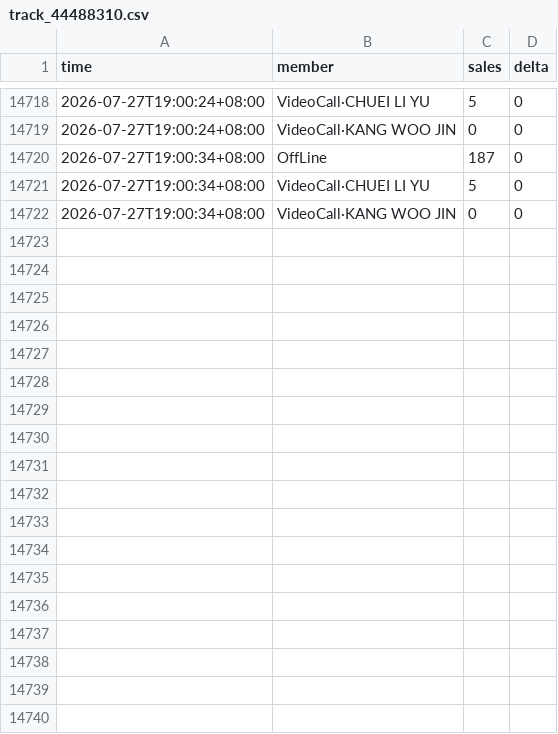
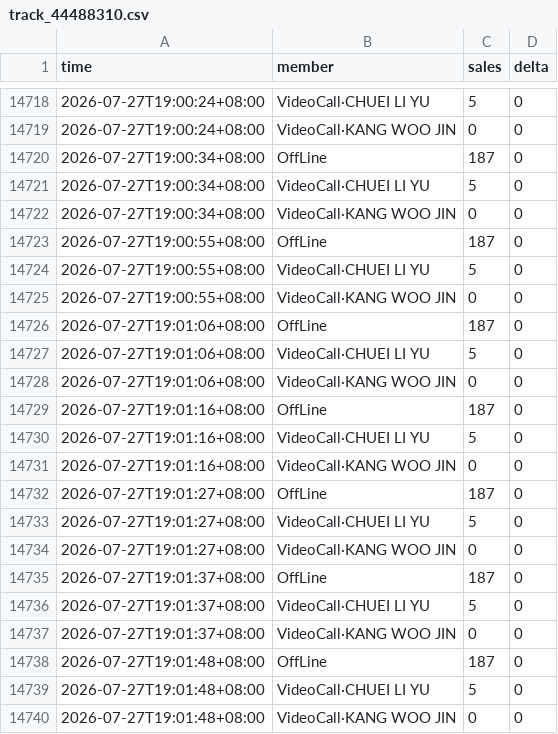
Before and after one commit to aaazha686-oss/ktown4u-fansign-tracker, a CSV file: data/track_44488310.csv, drawn as a sheet; only a part is shown, gaps mark what is left out.

```diff
--- a/data/track_44488310.csv
+++ b/data/track_44488310.csv
@@ -14722 +14722,19 @@
 2026-07-27T19:00:34+08:00,VideoCall·KANG WOO JIN,0,0
+2026-07-27T19:00:55+08:00,OffLine,187,0
+2026-07-27T19:00:55+08:00,VideoCall·CHUEI LI YU,5,0
+2026-07-27T19:00:55+08:00,VideoCall·KANG WOO JIN,0,0
+2026-07-27T19:01:06+08:00,OffLine,187,0
+2026-07-27T19:01:06+08:00,VideoCall·CHUEI LI YU,5,0
+2026-07-27T19:01:06+08:00,VideoCall·KANG WOO JIN,0,0
+2026-07-27T19:01:16+08:00,OffLine,187,0
+2026-07-27T19:01:16+08:00,VideoCall·CHUEI LI YU,5,0
+2026-07-27T19:01:16+08:00,VideoCall·KANG WOO JIN,0,0
+2026-07-27T19:01:27+08:00,OffLine,187,0
+2026-07-27T19:01:27+08:00,VideoCall·CHUEI LI YU,5,0
+2026-07-27T19:01:27+08:00,VideoCall·KANG WOO JIN,0,0
+2026-07-27T19:01:37+08:00,OffLine,187,0
+2026-07-27T19:01:37+08:00,VideoCall·CHUEI LI YU,5,0
+2026-07-27T19:01:37+08:00,VideoCall·KANG WOO JIN,0,0
+2026-07-27T19:01:48+08:00,OffLine,187,0
+2026-07-27T19:01:48+08:00,VideoCall·CHUEI LI YU,5,0
+2026-07-27T19:01:48+08:00,VideoCall·KANG WOO JIN,0,0
```
Also changed, not shown: 5 other files.
